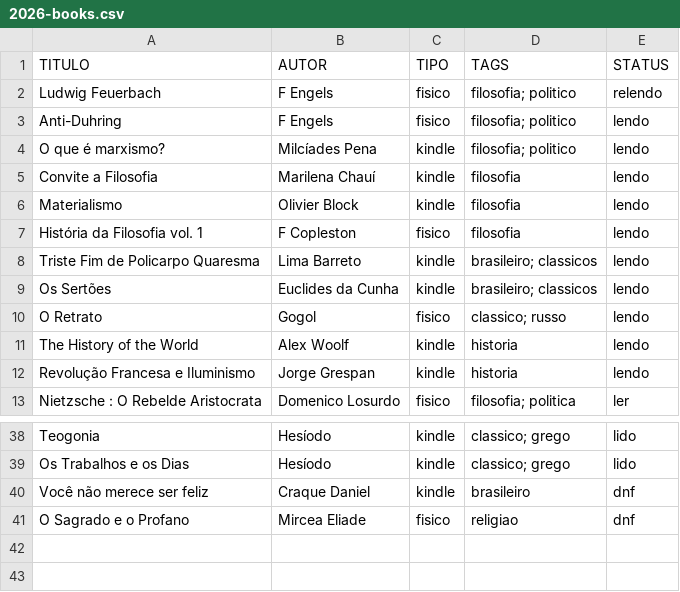
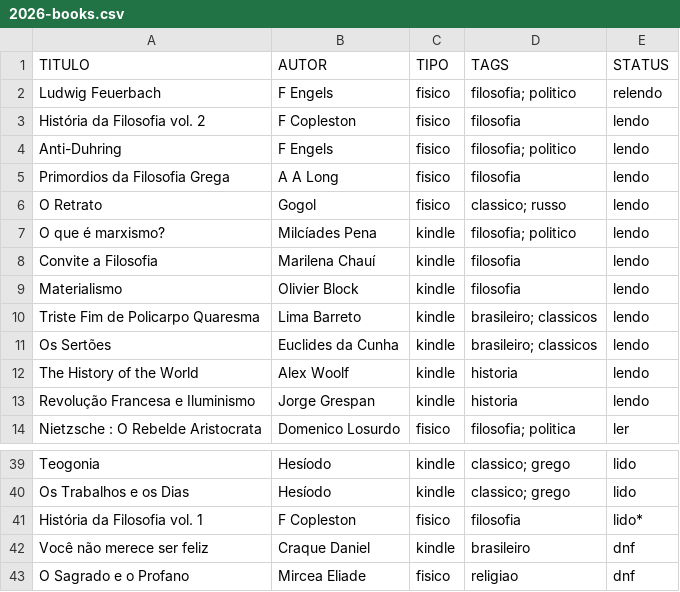
Before and after one commit to thraraujo/thraraujo.github.io, a CSV file: personal/2026-books.csv, drawn as a sheet; only a part is shown, gaps mark what is left out.

```diff
--- a/personal/2026-books.csv
+++ b/personal/2026-books.csv
@@ -2,3 +2,6 @@ TITULO, AUTOR, TIPO, TAGS, STATUS
 Ludwig Feuerbach,                               F Engels,            fisico, filosofia; politico,   relendo
+História da Filosofia vol. 2,                   F Copleston,         fisico, filosofia,             lendo
 Anti-Duhring,                                   F Engels,            fisico, filosofia; politico,   lendo
+Primordios da Filosofia Grega,                  A A Long,            fisico, filosofia,             lendo
+O Retrato,                                      Gogol,               fisico, classico; russo,       lendo
 O que é marxismo?,                              Milcíades Pena,      kindle, filosofia; politico,   lendo
@@ -6,6 +9,4 @@ Convite a Filosofia,                            Marilena Chauí,      kindle, fi
 Materialismo,                                   Olivier Block,       kindle, filosofia,             lendo
-História da Filosofia vol. 1,                   F Copleston,         fisico, filosofia,             lendo
 Triste Fim de Policarpo Quaresma,               Lima Barreto,        kindle, brasileiro; classicos, lendo
 Os Sertões,                                     Euclides da Cunha,   kindle, brasileiro; classicos, lendo
-O Retrato,                                      Gogol,               fisico, classico; russo,       lendo
 The History of the World,                       Alex Woolf,          kindle, historia,              lendo
@@ -39,2 +40,3 @@ Teogonia,                                       Hesíodo,             kindle, cl
 Os Trabalhos e os Dias,                         Hesíodo,             kindle, classico; grego,       lido
+História da Filosofia vol. 1,                   F Copleston,         fisico, filosofia,             lido*
 Você não merece ser feliz,                      Craque Daniel,       kindle, brasileiro,            dnf
```
Also changed, not shown: 20 other files.
